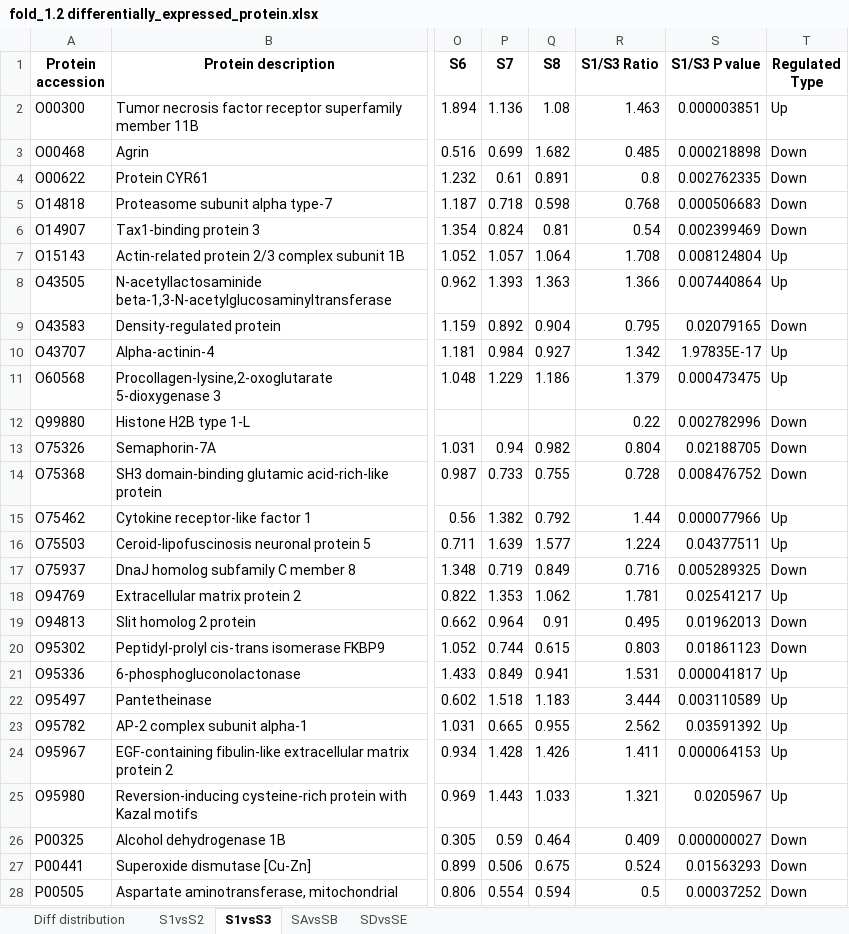
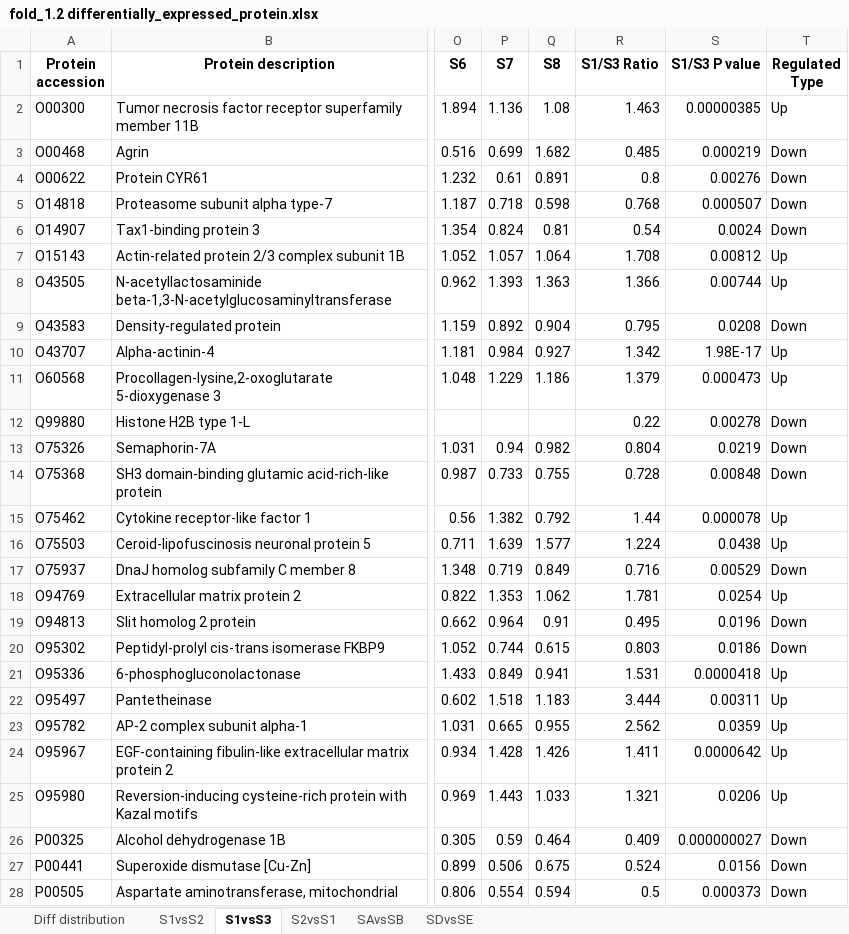
Before and after one commit to Todzhu/proteinQuant, an Excel workbook: fold_1.2 differentially_expressed_protein.xlsx, sheet S1vsS3, drawn as a sheet; only a part is shown, gaps mark what is left out; values as stored, in another font and other column widths than the file's, no borders; the diff covers the shown part only; the diff names each change by its address in the sheet, - before the commit and + after, or states it on an @@ line.

```diff
--- a/fold_1.2 differentially_expressed_protein.xlsx (sheet S1vsS3)
+++ b/fold_1.2 differentially_expressed_protein.xlsx (sheet S1vsS3)
+sheet tab: S2vsS1
-S2 (S1/S3 P value): 0.000003851
+S2 (S1/S3 P value): 0.00000385
-S3 (S1/S3 P value): 0.000218898
+S3 (S1/S3 P value): 0.000219
-S4 (S1/S3 P value): 0.002762335
+S4 (S1/S3 P value): 0.00276
-S5 (S1/S3 P value): 0.000506683
+S5 (S1/S3 P value): 0.000507
-S6 (S1/S3 P value): 0.002399469
+S6 (S1/S3 P value): 0.0024
-S7 (S1/S3 P value): 0.008124804
+S7 (S1/S3 P value): 0.00812
-S8 (S1/S3 P value): 0.007440864
+S8 (S1/S3 P value): 0.00744
-S9 (S1/S3 P value): 0.02079165
+S9 (S1/S3 P value): 0.0208
-S10 (S1/S3 P value): 1.97835E-17
+S10 (S1/S3 P value): 1.98E-17
-S11 (S1/S3 P value): 0.000473475
+S11 (S1/S3 P value): 0.000473
-S12 (S1/S3 P value): 0.002782996
+S12 (S1/S3 P value): 0.00278
-S13 (S1/S3 P value): 0.02188705
+S13 (S1/S3 P value): 0.0219
-S14 (S1/S3 P value): 0.008476752
+S14 (S1/S3 P value): 0.00848
-S15 (S1/S3 P value): 0.000077966
+S15 (S1/S3 P value): 0.000078
-S16 (S1/S3 P value): 0.04377511
+S16 (S1/S3 P value): 0.0438
-S17 (S1/S3 P value): 0.005289325
+S17 (S1/S3 P value): 0.00529
-S18 (S1/S3 P value): 0.02541217
+S18 (S1/S3 P value): 0.0254
-S19 (S1/S3 P value): 0.01962013
+S19 (S1/S3 P value): 0.0196
-S20 (S1/S3 P value): 0.01861123
+S20 (S1/S3 P value): 0.0186
-S21 (S1/S3 P value): 0.000041817
+S21 (S1/S3 P value): 0.0000418
-S22 (S1/S3 P value): 0.003110589
+S22 (S1/S3 P value): 0.00311
-S23 (S1/S3 P value): 0.03591392
+S23 (S1/S3 P value): 0.0359
-S24 (S1/S3 P value): 0.000064153
+S24 (S1/S3 P value): 0.0000642
-S25 (S1/S3 P value): 0.0205967
+S25 (S1/S3 P value): 0.0206
-S27 (S1/S3 P value): 0.01563293
+S27 (S1/S3 P value): 0.0156
-S28 (S1/S3 P value): 0.00037252
+S28 (S1/S3 P value): 0.000373
```
Also changed, not shown: 260 edited cells elsewhere in this sheet, sheet S1vsS2, sheet SDvsSE, sheet SAvsSB, sheet Diff distribution, fold_1.3 differentially_expressed_protein.xlsx, fold_1.5 differentially_expressed_protein.xlsx, 6 other files.
